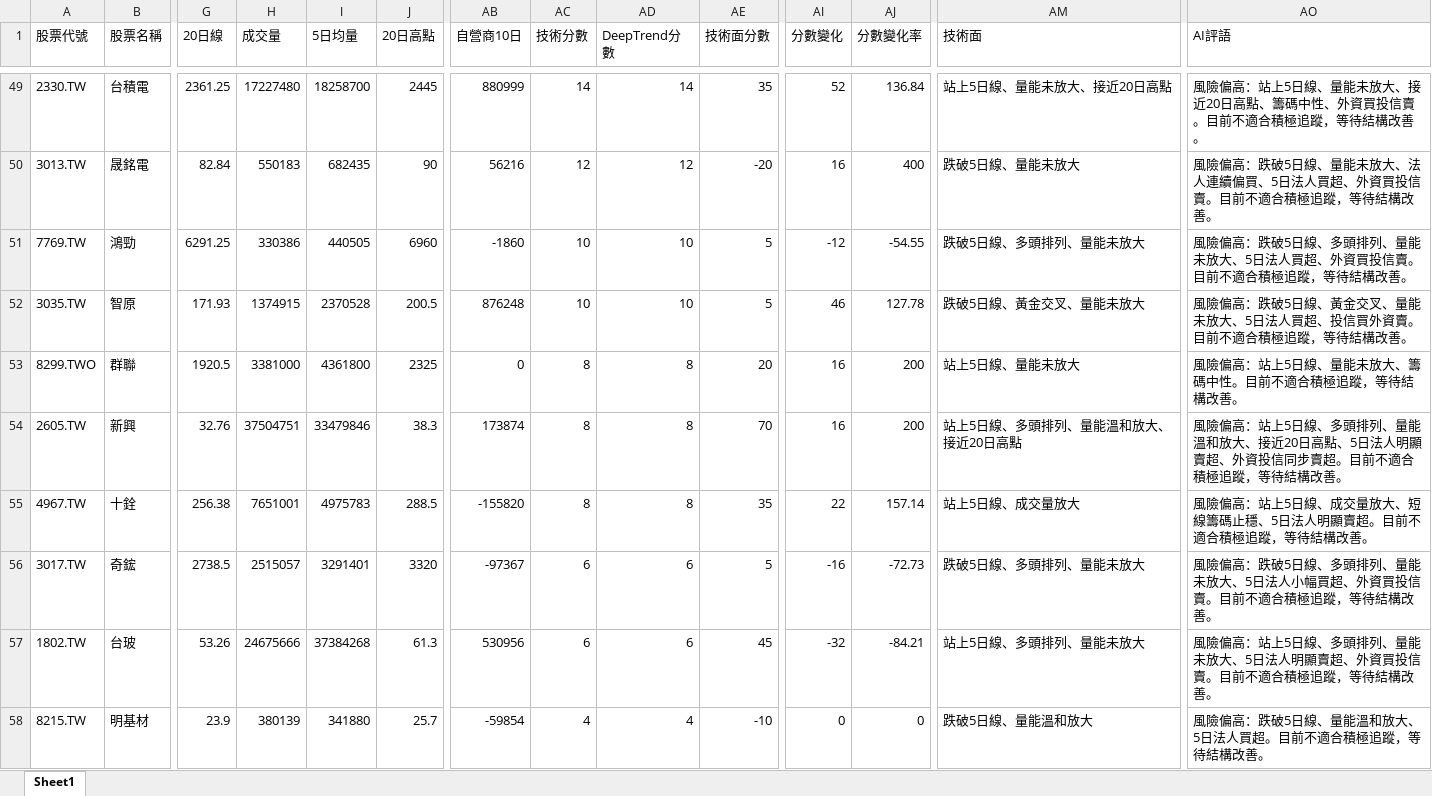
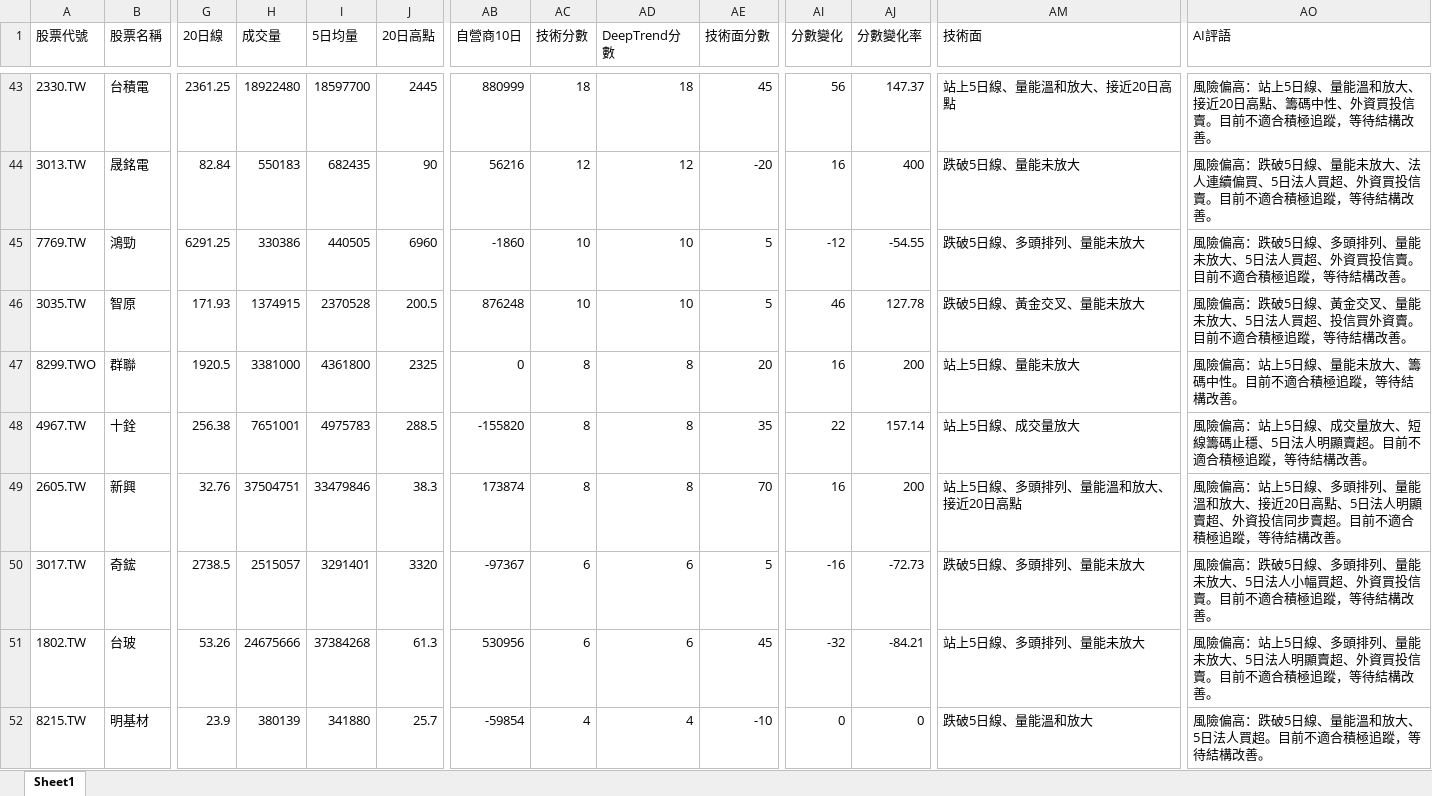
Before and after one commit to Ssophy-808/DeepTrend, an Excel workbook: output/stock_analysis_result.xlsx, sheet Sheet1, drawn as a sheet; only a part is shown, gaps mark what is left out; values as stored, in another font and other column widths than the file's, no borders; addresses are those after the commit; the diff covers the shown part only; the diff names each change by its address in the sheet, - before the commit and + after, or states it on an @@ line.

```diff
--- a/output/stock_analysis_result.xlsx (sheet Sheet1)
+++ b/output/stock_analysis_result.xlsx (sheet Sheet1)
-H43 (成交量): 17227480
+H43 (成交量): 18922480
-I43 (5日均量): 18258700
+I43 (5日均量): 18597700
-AC43 (技術分數): 14
+AC43 (技術分數): 18
-AD43 (DeepTrend分數): 14
+AD43 (DeepTrend分數): 18
-AE43 (技術面分數): 35
+AE43 (技術面分數): 45
-AI43 (分數變化): 52
+AI43 (分數變化): 56
-AJ43 (分數變化率): 136.84
+AJ43 (分數變化率): 147.37
-AM43 (技術面): 站上5日線、量能未放大、接近20日高點
+AM43 (技術面): 站上5日線、量能溫和放大、接近20日高點
-AO43 (AI評語): …線、量能未放大、接…
+AO43 (AI評語): …線、量能溫和放大、接…
@@ row 55 moved to row 48: 4967.TW @@
```
Also changed, not shown: 6 added rows, 19 removed rows, 27 moved rows and 6 edited cells elsewhere in this sheet, 2 other files.
